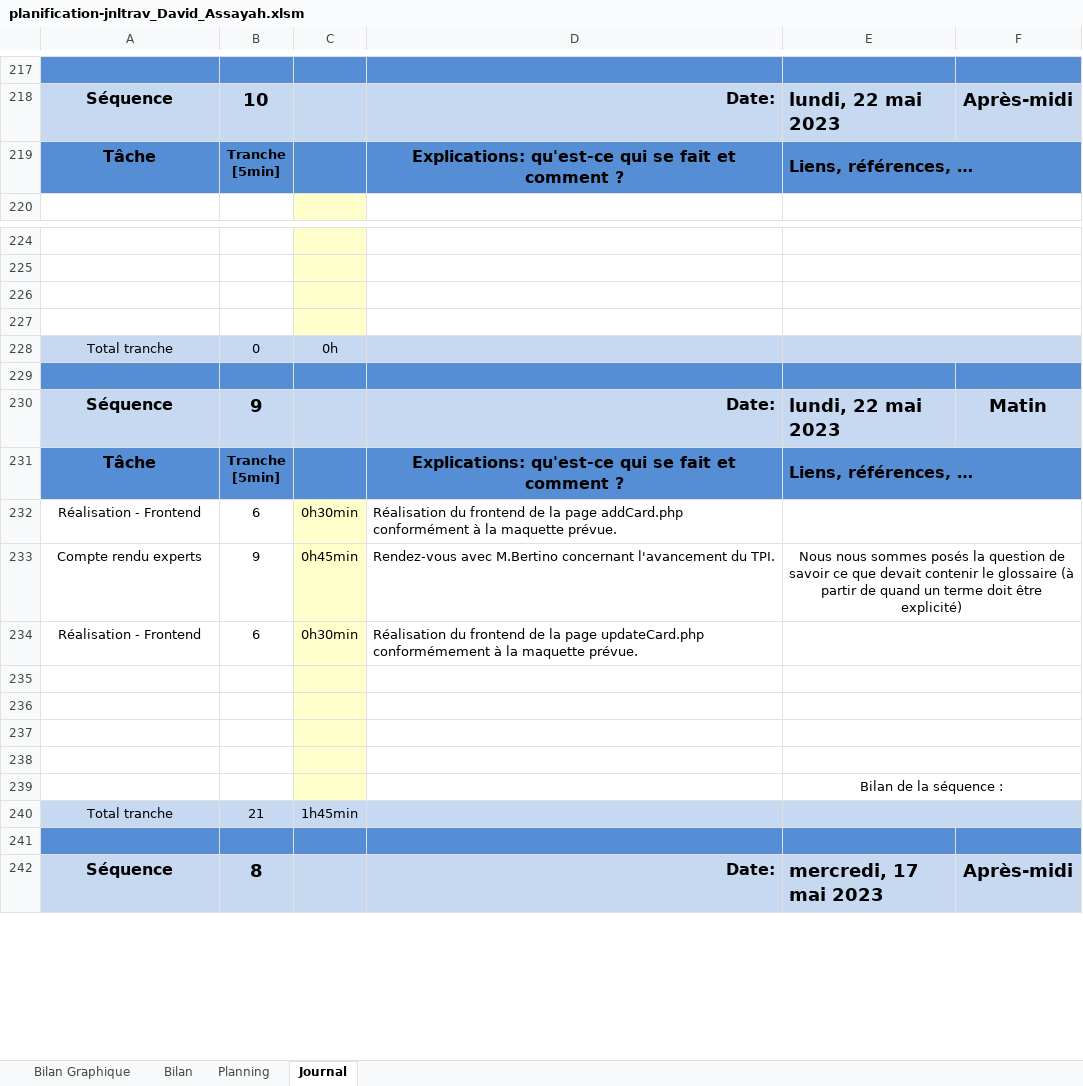
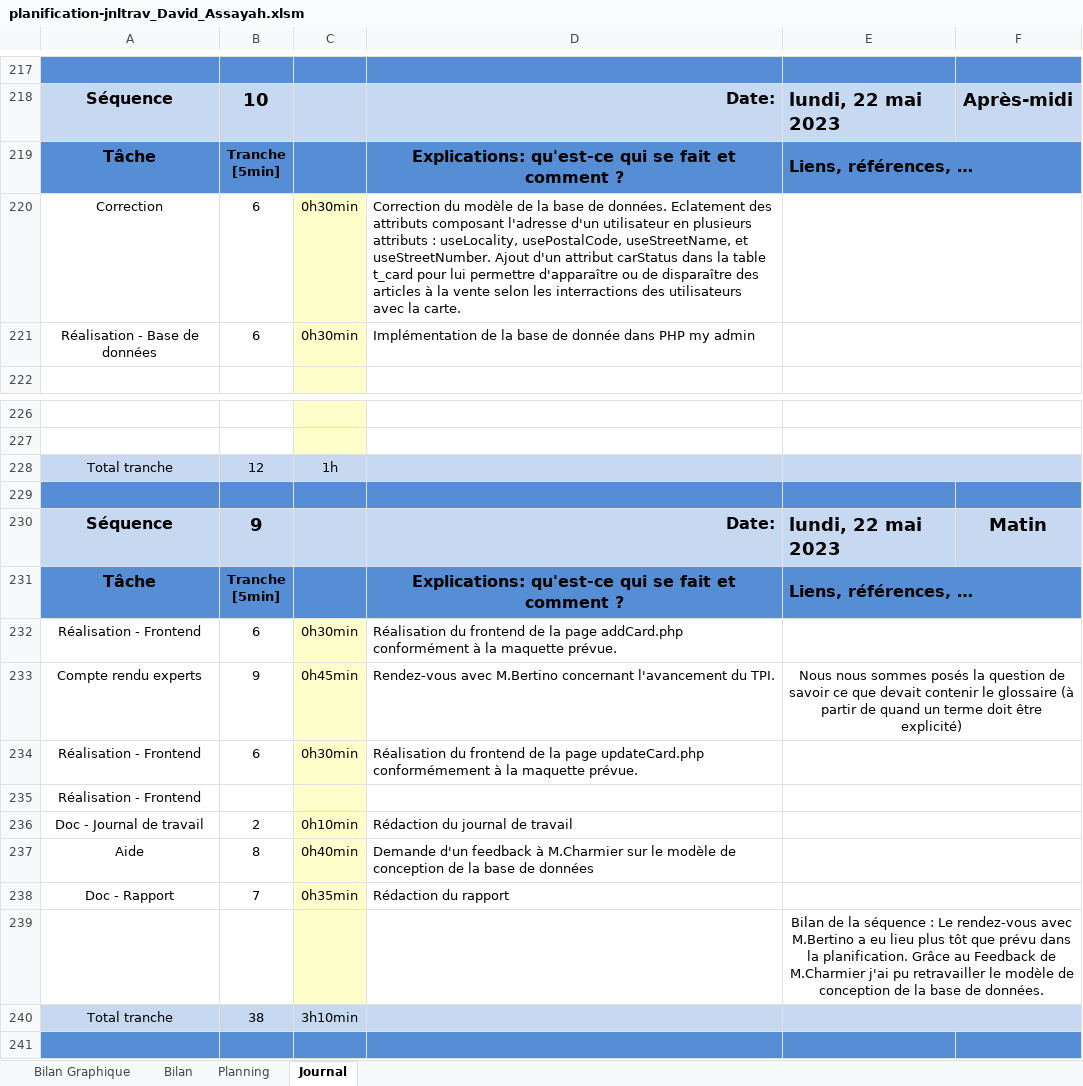
Before and after one commit to davassayah/TPI_David_Assayah_2023, an Excel workbook: doc/planification-jnltrav_David_Assayah.xlsm, sheet Journal, drawn as a sheet; only a part is shown, gaps mark what is left out; the shorter side is filled out with more unchanged rows; values as stored, in another font and other column widths than the file's, no borders; charts and pictures and conditional formats not drawn; 1 other sheet too large or unreadable and not compared; removed rows and columns are numbered as before the commit, all else as after; the diff names each change by its address in the sheet, - before the commit and + after, or states it on an @@ line.

Commit message:
Modification et ajout du fichier .sql de la basse de données

```diff
--- a/doc/planification-jnltrav_David_Assayah.xlsm (sheet Journal)
+++ b/doc/planification-jnltrav_David_Assayah.xlsm (sheet Journal)
+row 220: Correction | 6 | 0h30min | Correction du modèle de la base de données. Eclatement des attributs composant l'adresse d'un utilisateur en plusieurs attributs : useLocality, usePostalCode, useStreetName, et useStreetNumber. Ajout d'un attribut carStatus dans la table t_card pour lui permettre d'apparaître ou de disparaître des articles à la vente selon les interractions des utilisateurs avec la carte.
+row 221: Réalisation - Base de données | 6 | 0h30min | Implémentation de la base de donnée dans PHP my admin
-row 226: (empty)
-row 227: (empty)
-B228: 0
+B228: 12
-C228: 0h
+C228: 1h
-A235: (empty)
+A235: Réalisation - Frontend
-row 236: (empty)
+row 236: Doc - Journal de travail | 2 | 0h10min | Rédaction du journal de travail
-row 237: (empty)
+row 237: Aide | 8 | 0h40min | Demande d'un feedback à M.Charmier sur le modèle de conception de la base de données
-row 238: (empty)
+row 238: Doc - Rapport | 7 | 0h35min | Rédaction du rapport
-E239: …séquence :
+E239: …séquence : Le rendez-vous avec M.Bertino a eu lieu plus tôt que prévu dans la planification. Grâce au Feedback de M.Charmier j'ai pu retravailler le modèle de conception de la base de données.
-B240: 21
+B240: 38
-C240: 1h45min
+C240: 3h10min
```
Also changed, not shown: formulas that keep their value, charts or pictures, 8 other files.
